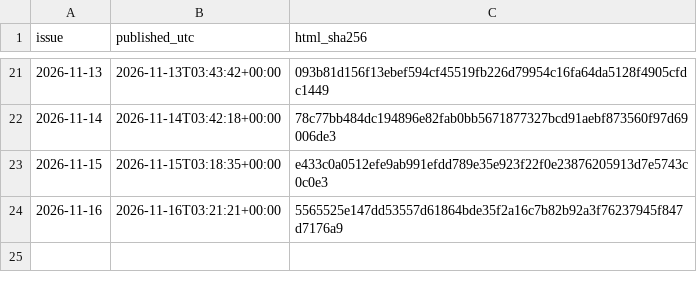
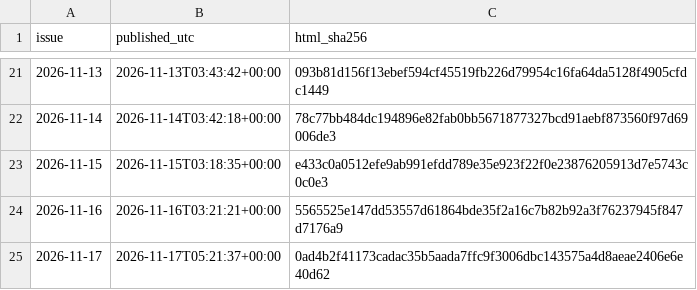
Before and after one commit to HenrikVaughn/shockradar-accuracy, a CSV file: accuracy/publication_times.csv, drawn as a sheet; only a part is shown, gaps mark what is left out; the diff names each change by its address in the sheet, - before the commit and + after, or states it on an @@ line.

```diff
--- a/accuracy/publication_times.csv
+++ b/accuracy/publication_times.csv
+row 25: 2026-11-17 | 2026-11-17T05:21:37+00:00 | 0ad4b2f41173cadac35b5aada7ffc9f3006dbc143575a4d8aeae2406e6e40d62
```
Also changed, not shown: accuracy/history.csv, 3 other files.
